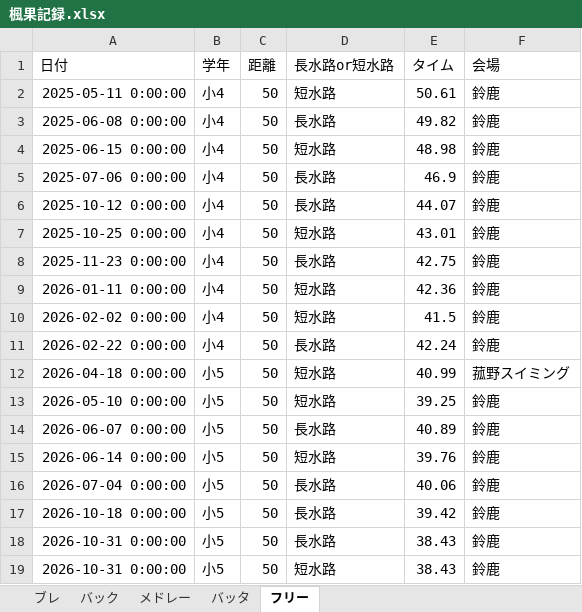
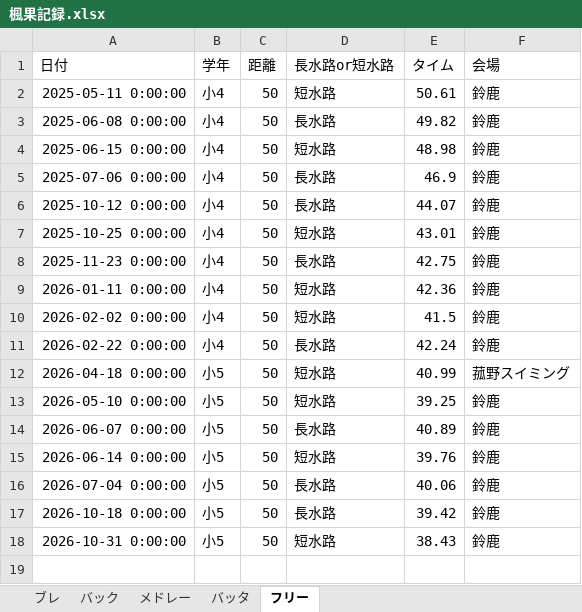
Before and after one commit to shimo2829/fuka-swim, an Excel workbook: 楓果記録.xlsx, sheet フリー, drawn as a sheet; values as stored, in another font and other column widths than the file's, no borders; the diff names each change by its address in the sheet, - before the commit and + after, or states it on an @@ line.

Commit message:
Delete record: フリー 50m

```diff
--- a/楓果記録.xlsx (sheet フリー)
+++ b/楓果記録.xlsx (sheet フリー)
-row 18: 2026-10-31 0:00:00 | 小5 | 50 | 長水路 | 38.43 | 鈴鹿
```
